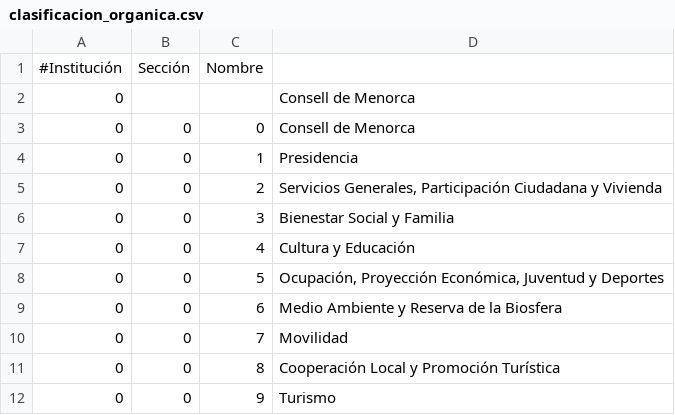
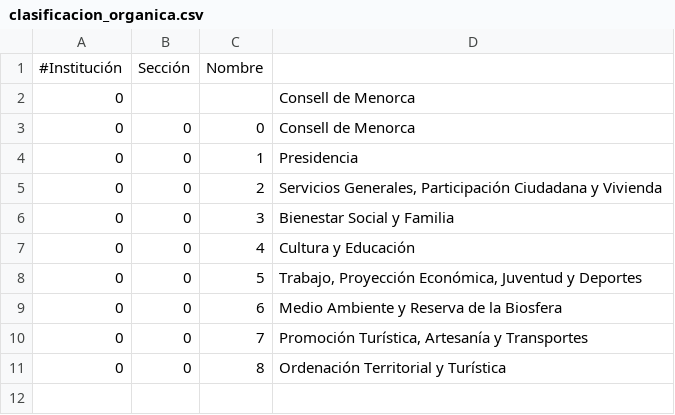
Before and after one commit to civio/presupuesto-menorca, a CSV file: data/es/municipio/2016/clasificacion_organica.csv (was data/es/clasificacion_organica.csv), drawn as a sheet.

```diff
--- a/data/es/clasificacion_organica.csv
+++ b/data/es/municipio/2016/clasificacion_organica.csv
@@ -7,6 +7,5 @@
 0,0,4,Cultura y Educación
-0,0,5,"Ocupación, Proyección Económica, Juventud y Deportes"
+0,0,5,"Trabajo, Proyección Económica, Juventud y Deportes"
 0,0,6,Medio Ambiente y Reserva de la Biosfera
-0,0,7,Movilidad
-0,0,8,Cooperación Local y Promoción Turística
-0,0,9,Turismo
+0,0,7,"Promoción Turística, Artesanía y Transportes"
+0,0,8,Ordenación Territorial y Turística
```
Also changed, not shown: data/ca/municipio/2017/clasificacion_organica.csv, 6 other files.
